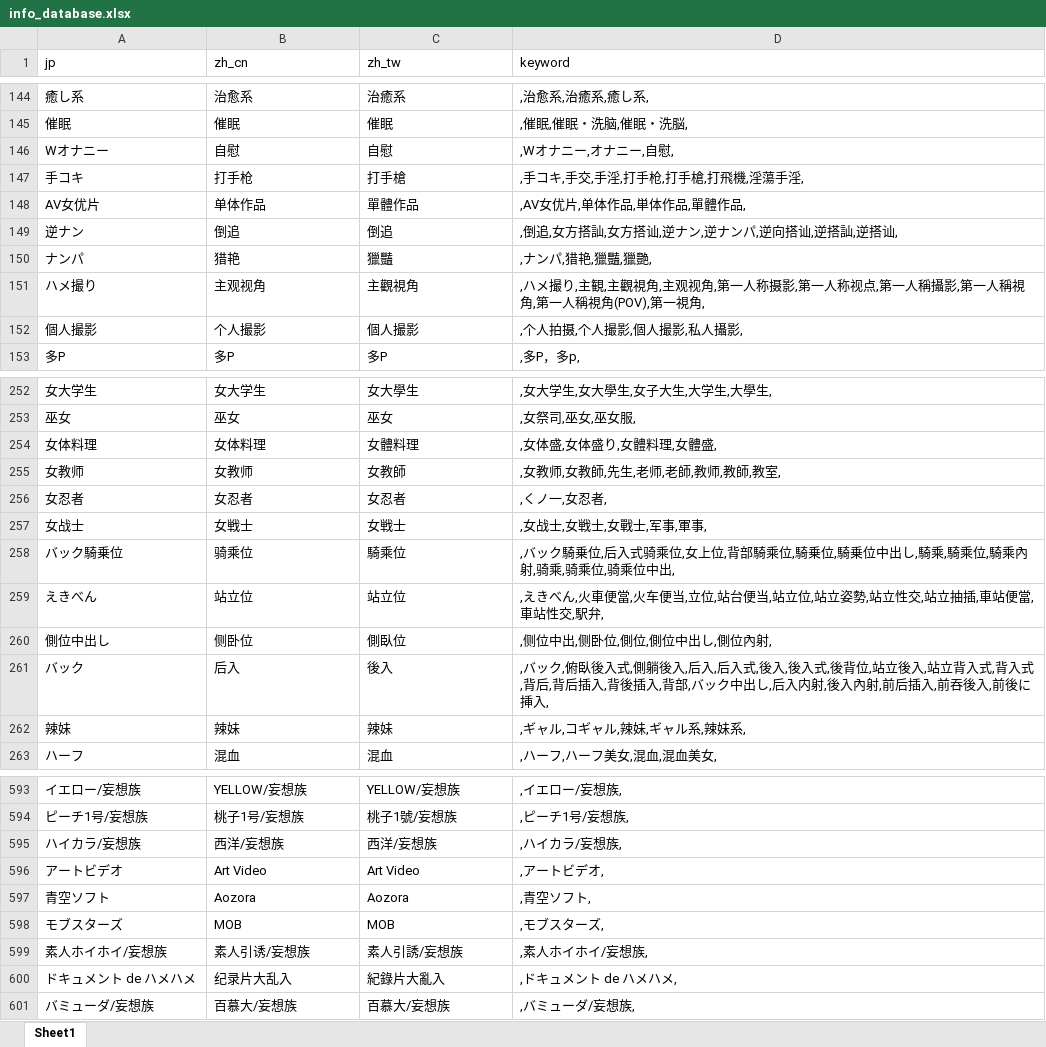
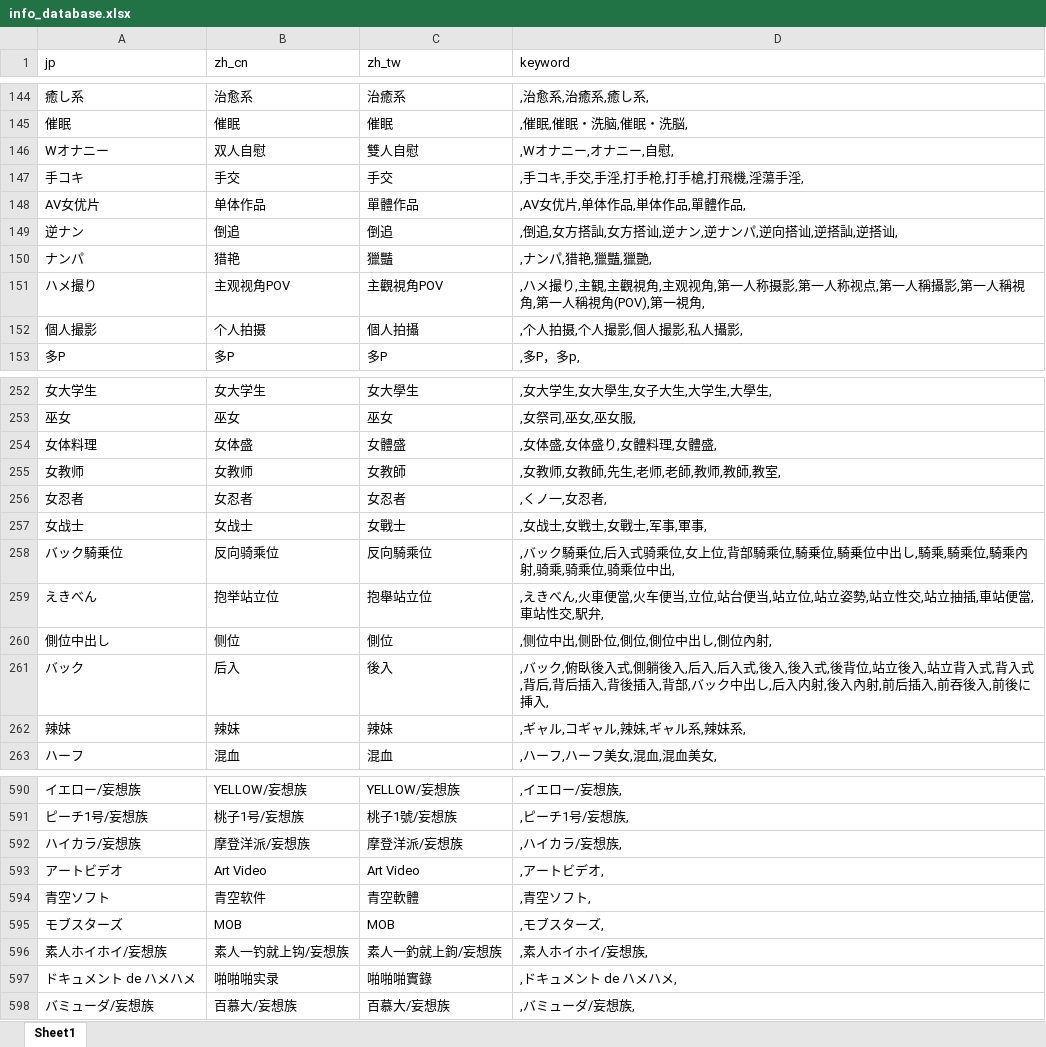
Before and after one commit to 767939287/mdcx-diy, an Excel workbook: resources/userdata/info_database.xlsx, sheet Sheet1, drawn as a sheet; only a part is shown, gaps mark what is left out; values as stored, in another font and other column widths than the file's, no borders; addresses are those after the commit; the diff covers the shown part only; the diff names each change by its address in the sheet, - before the commit and + after, or states it on an @@ line.

```diff
--- a/resources/userdata/info_database.xlsx (sheet Sheet1)
+++ b/resources/userdata/info_database.xlsx (sheet Sheet1)
-B146 (zh_cn): 自慰
+B146 (zh_cn): 双人自慰
-C146 (zh_tw): 自慰
+C146 (zh_tw): 雙人自慰
-B147 (zh_cn): 打手枪
+B147 (zh_cn): 手交
-C147 (zh_tw): 打手槍
+C147 (zh_tw): 手交
-B151 (zh_cn): 主观视角
+B151 (zh_cn): 主观视角POV
-C151 (zh_tw): 主觀視角
+C151 (zh_tw): 主觀視角POV
-B152 (zh_cn): 个人撮影
+B152 (zh_cn): 个人拍摄
-C152 (zh_tw): 個人撮影
+C152 (zh_tw): 個人拍攝
-B254 (zh_cn): 女体料理
+B254 (zh_cn): 女体盛
-C254 (zh_tw): 女體料理
+C254 (zh_tw): 女體盛
-B257 (zh_cn): 女戦士
+B257 (zh_cn): 女战士
-C257 (zh_tw): 女戦士
+C257 (zh_tw): 女戰士
-B258 (zh_cn): 骑乘位
+B258 (zh_cn): 反向骑乘位
-C258 (zh_tw): 騎乘位
+C258 (zh_tw): 反向騎乘位
-B259 (zh_cn): 站立位
+B259 (zh_cn): 抱举站立位
-C259 (zh_tw): 站立位
+C259 (zh_tw): 抱舉站立位
-B260 (zh_cn): 侧卧位
+B260 (zh_cn): 侧位
-C260 (zh_tw): 側臥位
+C260 (zh_tw): 側位
-B592 (zh_cn): 西洋/妄想族
+B592 (zh_cn): 摩登洋派/妄想族
-C592 (zh_tw): 西洋/妄想族
+C592 (zh_tw): 摩登洋派/妄想族
-B594 (zh_cn): Aozora
+B594 (zh_cn): 青空软件
-C594 (zh_tw): Aozora
+C594 (zh_tw): 青空軟體
-B596 (zh_cn): 素人引诱/妄想族
+B596 (zh_cn): 素人一钓就上钩/妄想族
-C596 (zh_tw): 素人引誘/妄想族
+C596 (zh_tw): 素人一釣就上鉤/妄想族
-B597 (zh_cn): 纪录片大乱入
+B597 (zh_cn): 啪啪啪实录
-C597 (zh_tw): 紀錄片大亂入
+C597 (zh_tw): 啪啪啪實錄
```
Also changed, not shown: 9 removed rows and 196 edited cells elsewhere in this sheet, 1 other file.
